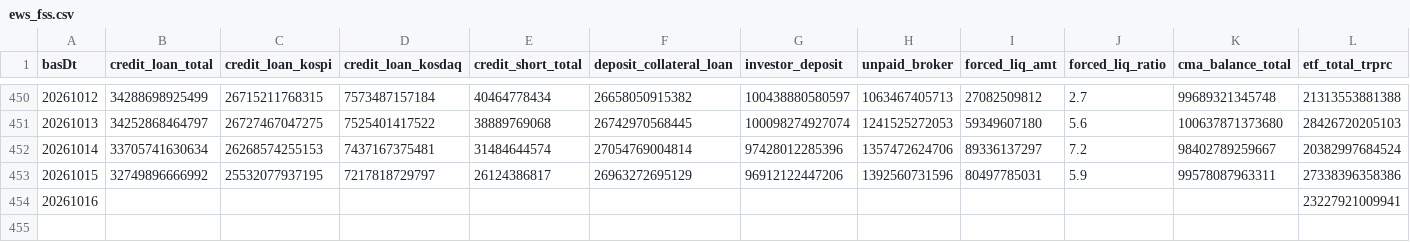
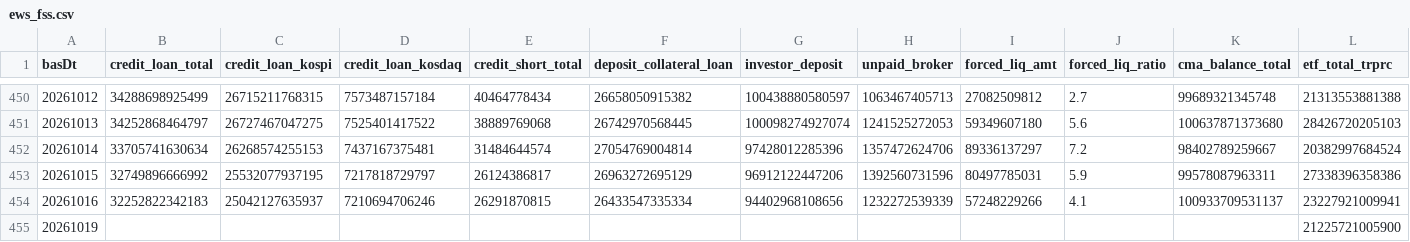
Before and after one commit to Leelll1/Screen, a CSV file: results/fss/ews_fss.csv, drawn as a sheet; only a part is shown, gaps mark what is left out; rows hold the shown columns only; the diff names each change by its address in the sheet, - before the commit and + after, or states it on an @@ line.

```diff
--- a/results/fss/ews_fss.csv
+++ b/results/fss/ews_fss.csv
-B454 (credit_loan_total): (empty)
+B454 (credit_loan_total): 32252822342183
-C454 (credit_loan_kospi): (empty)
+C454 (credit_loan_kospi): 25042127635937
-D454 (credit_loan_kosdaq): (empty)
+D454 (credit_loan_kosdaq): 7210694706246
-E454 (credit_short_total): (empty)
+E454 (credit_short_total): 26291870815
-F454 (deposit_collateral_loan): (empty)
+F454 (deposit_collateral_loan): 26433547335334
-G454 (investor_deposit): (empty)
+G454 (investor_deposit): 94402968108656
-H454 (unpaid_broker): (empty)
+H454 (unpaid_broker): 1232272539339
-I454 (forced_liq_amt): (empty)
+I454 (forced_liq_amt): 57248229266
-J454 (forced_liq_ratio): (empty)
+J454 (forced_liq_ratio): 4.1
-K454 (cma_balance_total): (empty)
+K454 (cma_balance_total): 100933709531137
+row 455: 20261019 |  |  |  |  |  |  |  |  |  |  | 21225721005900
```
Also changed, not shown: results/_meta/source_health_202610.csv, results/fss/status.csv, 7 other files.
